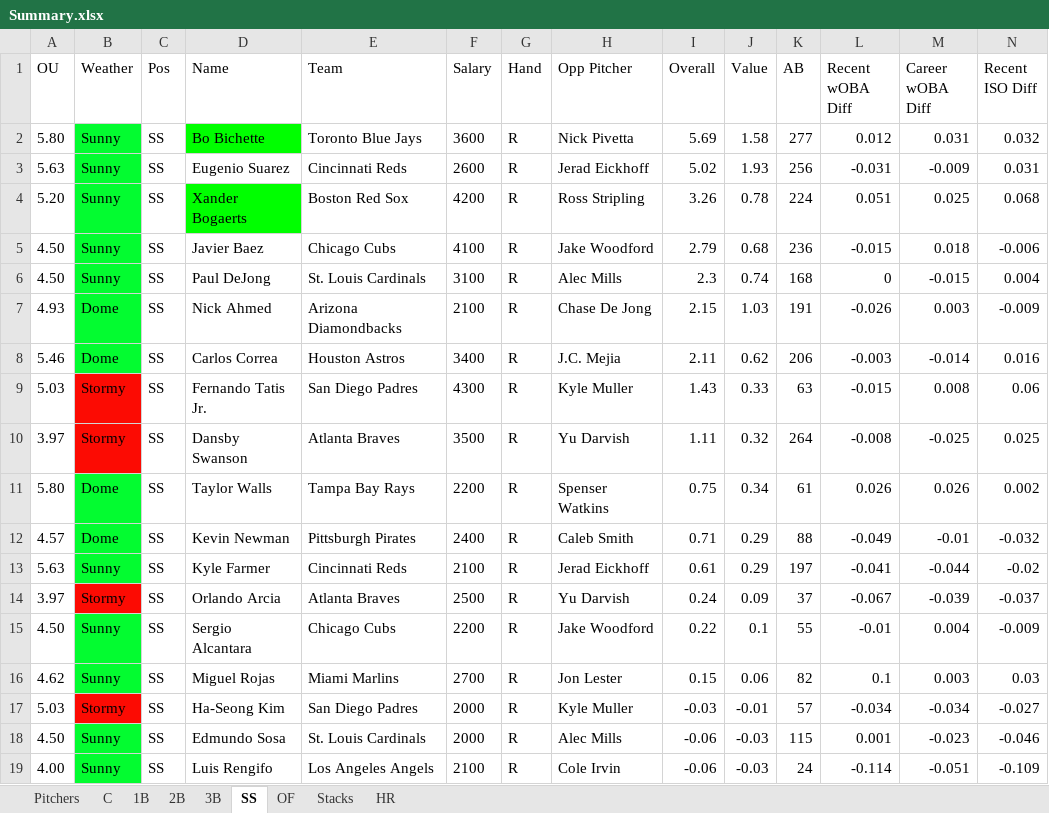
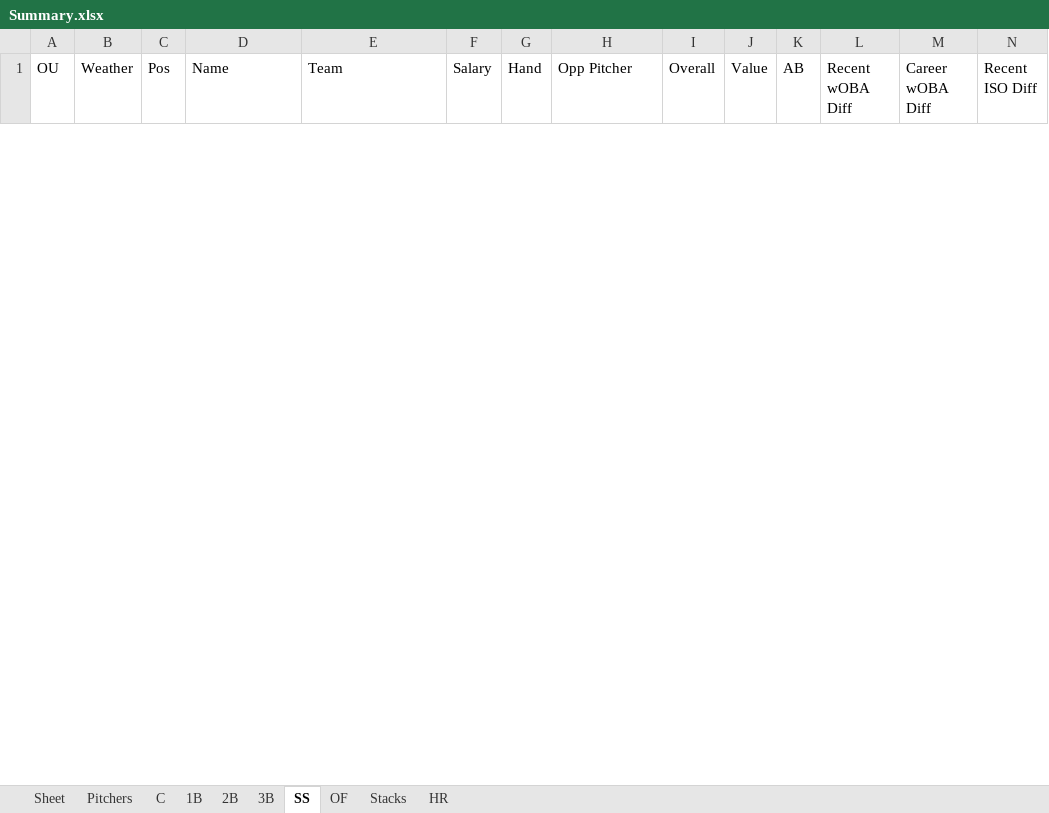
Before and after one commit to ramaya947/DFS-Research-Automation, an Excel workbook: Summary.xlsx, sheet SS, drawn as a sheet; only a part is shown; values as stored, in another font and other column widths than the file's, no borders; charts and pictures not drawn; removed rows and columns are numbered as before the commit, all else as after; rows hold the shown columns only; the diff covers the shown part only; the diff names each change by its address in the sheet, - before the commit and + after, or states it on an @@ line.

```diff
--- a/Summary.xlsx (sheet SS)
+++ b/Summary.xlsx (sheet SS)
+sheet tab: Sheet
-row 2: 5.80 | Sunny | SS | Bo Bichette | Toronto Blue Jays | 3600 | R | Nick Pivetta | 5.69 | 1.58 | 277 | 0.012 | 0.031 | 0.032
-row 3: 5.63 | Sunny | SS | Eugenio Suarez | Cincinnati Reds | 2600 | R | Jerad Eickhoff | 5.02 | 1.93 | 256 | -0.031 | -0.009 | 0.031
-row 4: 5.20 | Sunny | SS | Xander Bogaerts | Boston Red Sox | 4200 | R | Ross Stripling | 3.26 | 0.78 | 224 | 0.051 | 0.025 | 0.068
-row 5: 4.50 | Sunny | SS | Javier Baez | Chicago Cubs | 4100 | R | Jake Woodford | 2.79 | 0.68 | 236 | -0.015 | 0.018 | -0.006
-row 6: 4.50 | Sunny | SS | Paul DeJong | St. Louis Cardinals | 3100 | R | Alec Mills | 2.3 | 0.74 | 168 | 0 | -0.015 | 0.004
-row 7: 4.93 | Dome | SS | Nick Ahmed | Arizona Diamondbacks | 2100 | R | Chase De Jong | 2.15 | 1.03 | 191 | -0.026 | 0.003 | -0.009
-row 8: 5.46 | Dome | SS | Carlos Correa | Houston Astros | 3400 | R | J.C. Mejia | 2.11 | 0.62 | 206 | -0.003 | -0.014 | 0.016
-row 9: 5.03 | Stormy | SS | Fernando Tatis Jr. | San Diego Padres | 4300 | R | Kyle Muller | 1.43 | 0.33 | 63 | -0.015 | 0.008 | 0.06
-row 10: 3.97 | Stormy | SS | Dansby Swanson | Atlanta Braves | 3500 | R | Yu Darvish | 1.11 | 0.32 | 264 | -0.008 | -0.025 | 0.025
-row 11: 5.80 | Dome | SS | Taylor Walls | Tampa Bay Rays | 2200 | R | Spenser Watkins | 0.75 | 0.34 | 61 | 0.026 | 0.026 | 0.002
-row 12: 4.57 | Dome | SS | Kevin Newman | Pittsburgh Pirates | 2400 | R | Caleb Smith | 0.71 | 0.29 | 88 | -0.049 | -0.01 | -0.032
-row 13: 5.63 | Sunny | SS | Kyle Farmer | Cincinnati Reds | 2100 | R | Jerad Eickhoff | 0.61 | 0.29 | 197 | -0.041 | -0.044 | -0.02
-row 14: 3.97 | Stormy | SS | Orlando Arcia | Atlanta Braves | 2500 | R | Yu Darvish | 0.24 | 0.09 | 37 | -0.067 | -0.039 | -0.037
-row 15: 4.50 | Sunny | SS | Sergio Alcantara | Chicago Cubs | 2200 | R | Jake Woodford | 0.22 | 0.1 | 55 | -0.01 | 0.004 | -0.009
-row 16: 4.62 | Sunny | SS | Miguel Rojas | Miami Marlins | 2700 | R | Jon Lester | 0.15 | 0.06 | 82 | 0.1 | 0.003 | 0.03
-row 17: 5.03 | Stormy | SS | Ha-Seong Kim | San Diego Padres | 2000 | R | Kyle Muller | -0.03 | -0.01 | 57 | -0.034 | -0.034 | -0.027
-row 18: 4.50 | Sunny | SS | Edmundo Sosa | St. Louis Cardinals | 2000 | R | Alec Mills | -0.06 | -0.03 | 115 | 0.001 | -0.023 | -0.046
-row 19: 4.00 | Sunny | SS | Luis Rengifo | Los Angeles Angels | 2100 | R | Cole Irvin | -0.06 | -0.03 | 24 | -0.114 | -0.051 | -0.109
```
Also changed, not shown: 9 added rows and 12 removed rows elsewhere in this sheet, sheet Stacks, sheet OF, sheet C, sheet 2B, sheet 1B, sheet 3B, 2 more sheets, charts or pictures, 9 other files.
